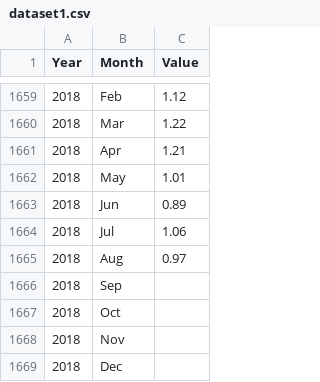
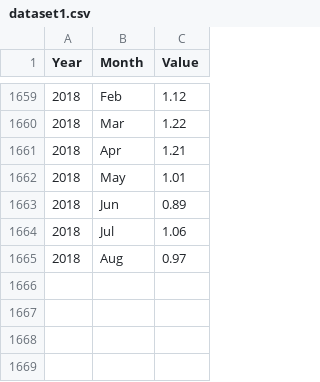
Before and after one commit to miguelfeijoo/miguelfeijoo.github.io, a CSV file: dataset1.csv, drawn as a sheet; only a part is shown, gaps mark what is left out; the diff names each change by its address in the sheet, - before the commit and + after, or states it on an @@ line.

Commit message:
Add files via upload

```diff
--- a/dataset1.csv
+++ b/dataset1.csv
-row 1666: 2018 | Sep
-row 1667: 2018 | Oct
-row 1668: 2018 | Nov
-row 1669: 2018 | Dec
```
